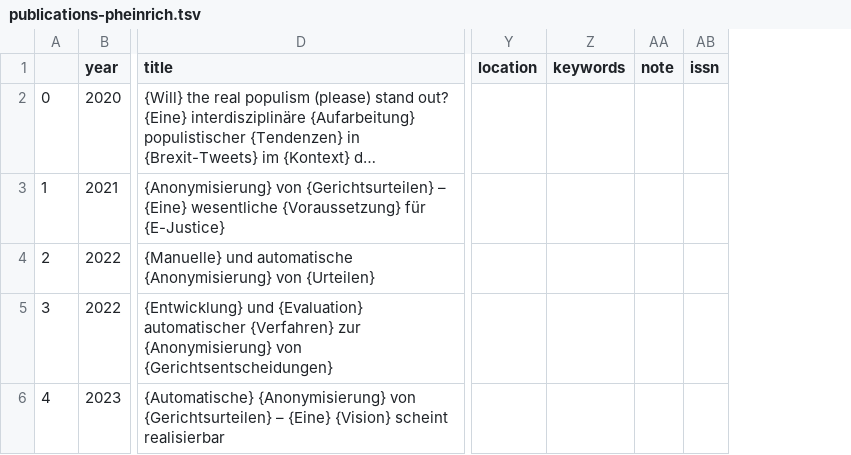
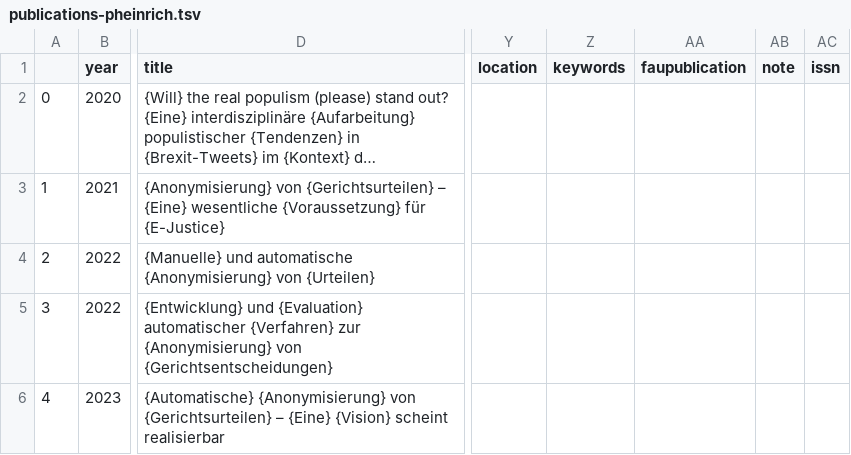
Before and after one commit to ausgerechnet/ausgerechnet.github.io, a TSV file: pub/publications-pheinrich.tsv, drawn as a sheet; only a part is shown, gaps mark what is left out; long unchanged cells end in …; the diff covers the shown part only; the diff names each change by its address in the sheet, - before the commit and + after, or states it on an @@ line.

Commit message:
update publication

```diff
--- a/pub/publications-pheinrich.tsv
+++ b/pub/publications-pheinrich.tsv
+column AA (faupublication), empty
```
Also changed, not shown: 6 added rows, 4 edited cells and row numbers in column A elsewhere in this file, 25 other files.
